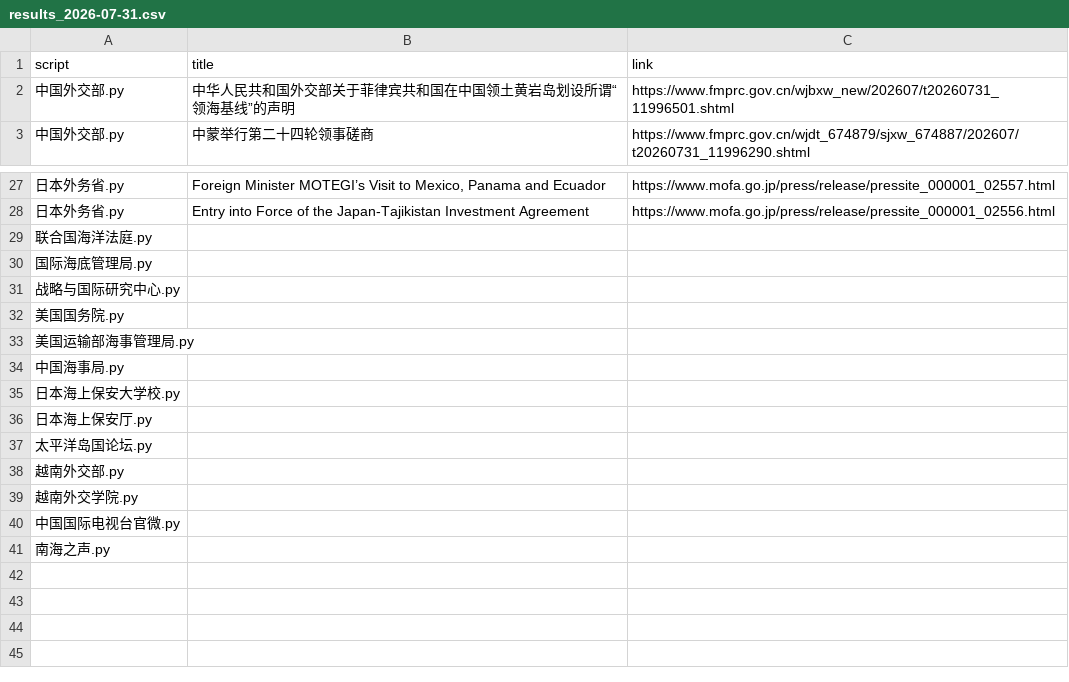
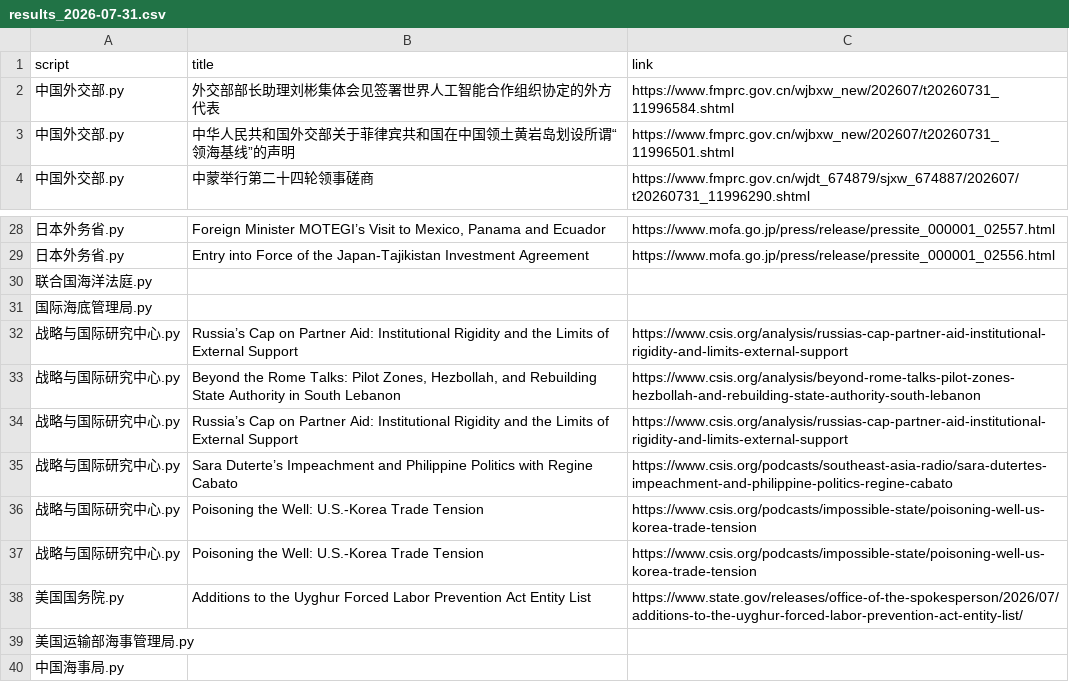
Before and after one commit to KACSH9/---, a CSV file: results_2026-07-31.csv, drawn as a sheet; only a part is shown, gaps mark what is left out; the shorter side is filled out with more unchanged rows.

```diff
--- a/results_2026-07-31.csv
+++ b/results_2026-07-31.csv
@@ -1,2 +1,3 @@
 script,title,link
+中国外交部.py,外交部部长助理刘彬集体会见签署世界人工智能合作组织协定的外方代表,https://www.fmprc.gov.cn/wjbxw_new/202607/t20260731_11996584.shtml
 中国外交部.py,中华人民共和国外交部关于菲律宾共和国在中国领土黄岩岛划设所谓“领海基线”的声明,https://www.fmprc.gov.cn/wjbxw_new/202607/t20260731_11996501.shtml
@@ -30,4 +31,9 @@ script,title,link
 国际海底管理局.py,,
-战略与国际研究中心.py,,
-美国国务院.py,,
+战略与国际研究中心.py,Russia’s Cap on Partner Aid: Institutional Rigidity and the Limits of External Support,https://www.csis.org/analysis/russias-cap-partner-aid-institutional-rigidity-and-limits-external-support
+战略与国际研究中心.py,"Beyond the Rome Talks: Pilot Zones, Hezbollah, and Rebuilding State Authority in South Lebanon",https://www.csis.org/analysis/beyond-rome-talks-pilot-zones-hezbollah-and-rebuilding-state-authority-south-lebanon
+战略与国际研究中心.py,Russia’s Cap on Partner Aid: Institutional Rigidity and the Limits of External Support,https://www.csis.org/analysis/russias-cap-partner-aid-institutional-rigidity-and-limits-external-support
+战略与国际研究中心.py,Sara Duterte’s Impeachment and Philippine Politics with Regine Cabato,https://www.csis.org/podcasts/southeast-asia-radio/sara-dutertes-impeachment-and-philippine-politics-regine-cabato
+战略与国际研究中心.py,Poisoning the Well: U.S.-Korea Trade Tension,https://www.csis.org/podcasts/impossible-state/poisoning-well-us-korea-trade-tension
+战略与国际研究中心.py,Poisoning the Well: U.S.-Korea Trade Tension,https://www.csis.org/podcasts/impossible-state/poisoning-well-us-korea-trade-tension
+美国国务院.py,Additions to the Uyghur Forced Labor Prevention Act Entity List,https://www.state.gov/releases/office-of-the-spokesperson/2026/07/additions-to-the-uyghur-forced-labor-prevention-act-entity-list/
 美国运输部海事管理局.py,,
```
